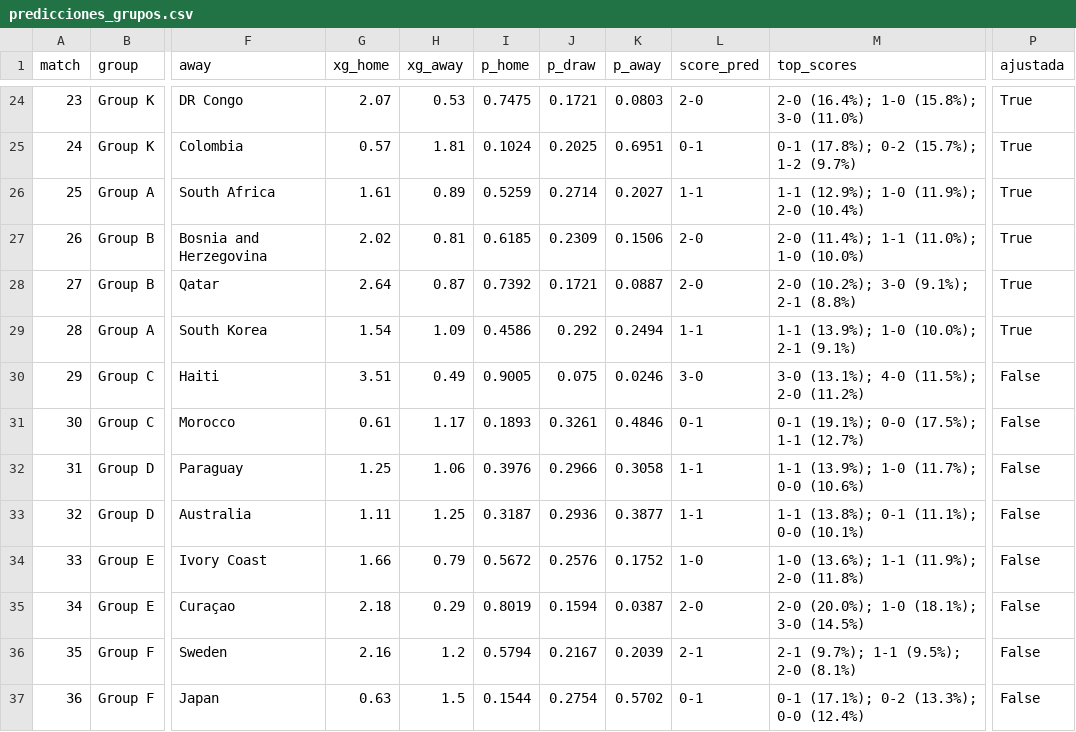
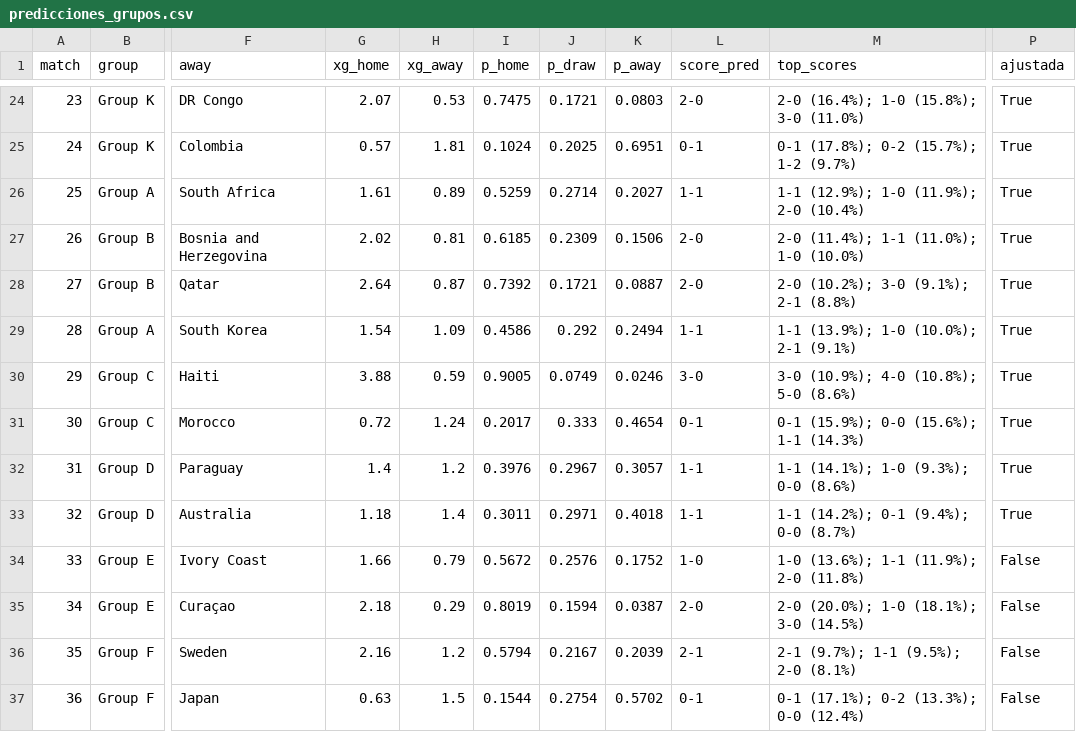
Before and after one commit to OBueno2785/predictor-mundial-2026, a CSV file: outputs/predicciones_grupos.csv, drawn as a sheet; only a part is shown, gaps mark what is left out; the diff names each change by its address in the sheet, - before the commit and + after, or states it on an @@ line.

```diff
--- a/outputs/predicciones_grupos.csv
+++ b/outputs/predicciones_grupos.csv
-G30 (xg_home): 3.51
+G30 (xg_home): 3.88
-H30 (xg_away): 0.49
+H30 (xg_away): 0.59
-J30 (p_draw): 0.075
+J30 (p_draw): 0.0749
-M30 (top_scores): 3-0 (13.1%); 4-0 (11.5%); 2-0 (11.2%)
+M30 (top_scores): 3-0 (10.9%); 4-0 (10.8%); 5-0 (8.6%)
-P30:P33 (ajustada): False
+P30:P33 (ajustada): True
-G31 (xg_home): 0.61
+G31 (xg_home): 0.72
-H31 (xg_away): 1.17
+H31 (xg_away): 1.24
-I31 (p_home): 0.1893
+I31 (p_home): 0.2017
-J31 (p_draw): 0.3261
+J31 (p_draw): 0.333
-K31 (p_away): 0.4846
+K31 (p_away): 0.4654
-M31 (top_scores): 0-1 (19.1%); 0-0 (17.5%); 1-1 (12.7%)
+M31 (top_scores): 0-1 (15.9%); 0-0 (15.6%); 1-1 (14.3%)
-G32 (xg_home): 1.25
+G32 (xg_home): 1.4
-H32 (xg_away): 1.06
+H32 (xg_away): 1.2
-J32 (p_draw): 0.2966
+J32 (p_draw): 0.2967
-K32 (p_away): 0.3058
+K32 (p_away): 0.3057
-M32 (top_scores): 1-1 (13.9%); 1-0 (11.7%); 0-0 (10.6%)
+M32 (top_scores): 1-1 (14.1%); 1-0 (9.3%); 0-0 (8.6%)
-G33 (xg_home): 1.11
+G33 (xg_home): 1.18
-H33 (xg_away): 1.25
+H33 (xg_away): 1.4
-I33 (p_home): 0.3187
+I33 (p_home): 0.3011
-J33 (p_draw): 0.2936
+J33 (p_draw): 0.2971
-K33 (p_away): 0.3877
+K33 (p_away): 0.4018
-M33 (top_scores): 1-1 (13.8%); 0-1 (11.1%); 0-0 (10.1%)
+M33 (top_scores): 1-1 (14.2%); 0-1 (9.4%); 0-0 (8.7%)
```
Also changed, not shown: 5 other files.
